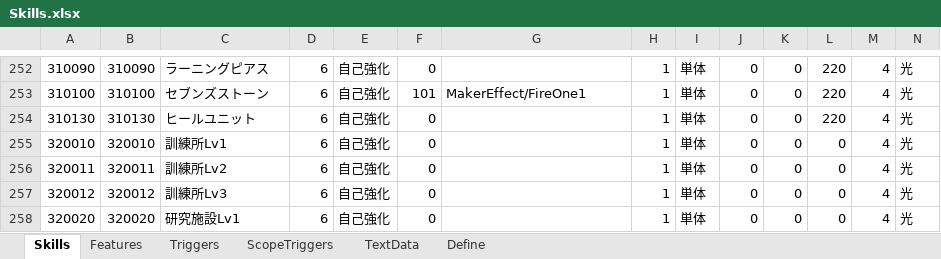
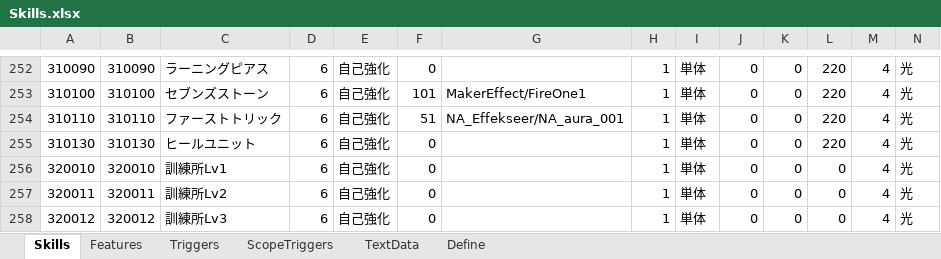
Before and after one commit to seedsclaft/hibikakeut, an Excel workbook: Assets/Data/Skills.xlsx, sheet Skills, drawn as a sheet; only a part is shown, gaps mark what is left out; the shorter side is filled out with more unchanged rows; values as stored, in another font and other column widths than the file's, no borders; rows hold the shown columns only; the diff names each change by its address in the sheet, - before the commit and + after, or states it on an @@ line.

```diff
--- a/Assets/Data/Skills.xlsx (sheet Skills)
+++ b/Assets/Data/Skills.xlsx (sheet Skills)
+row 254: 310110 | 310110 | ファーストトリック | 6 | 自己強化 | 51 | NA_Effekseer/NA_aura_001 | 1 | 単体 | 0 | 0 | 220 | 4 | 光
```
Also changed, not shown: sheet Features, sheet Triggers, sheet TextData, Assets/Data/BGM.xlsx, Assets/Data/Dungeon1020.xlsx, 18 other files.
